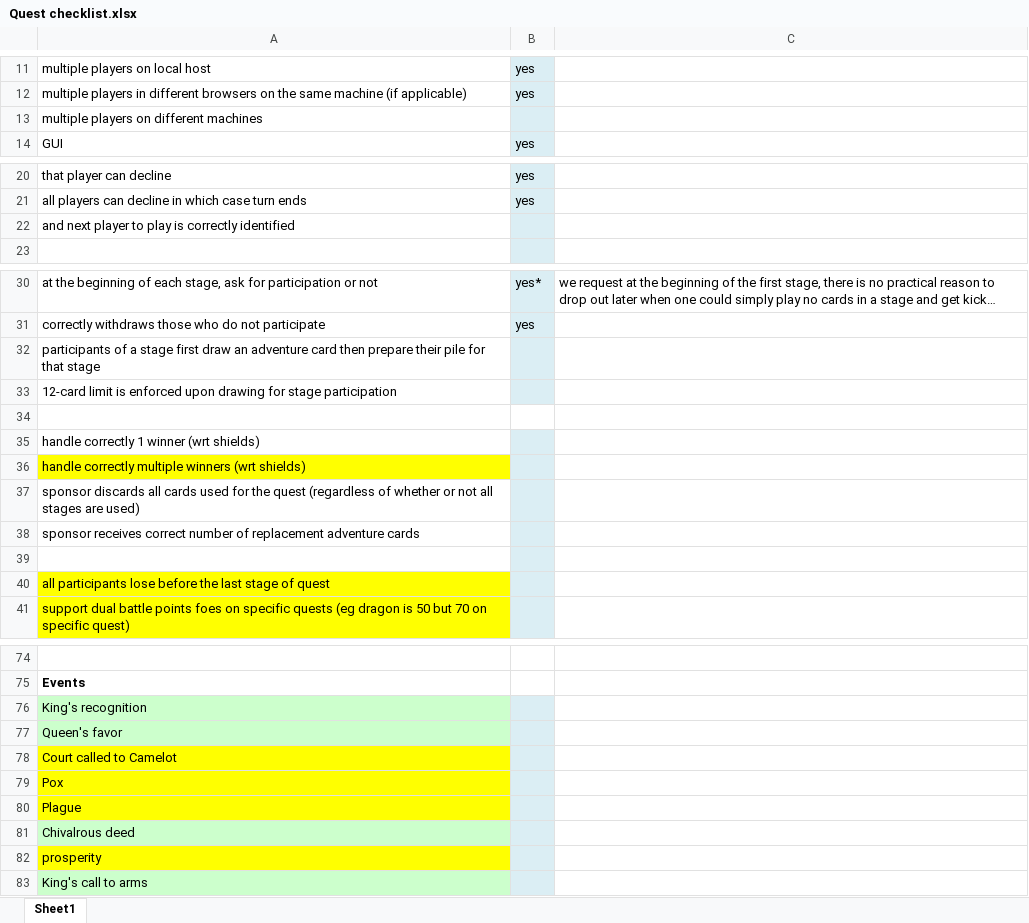
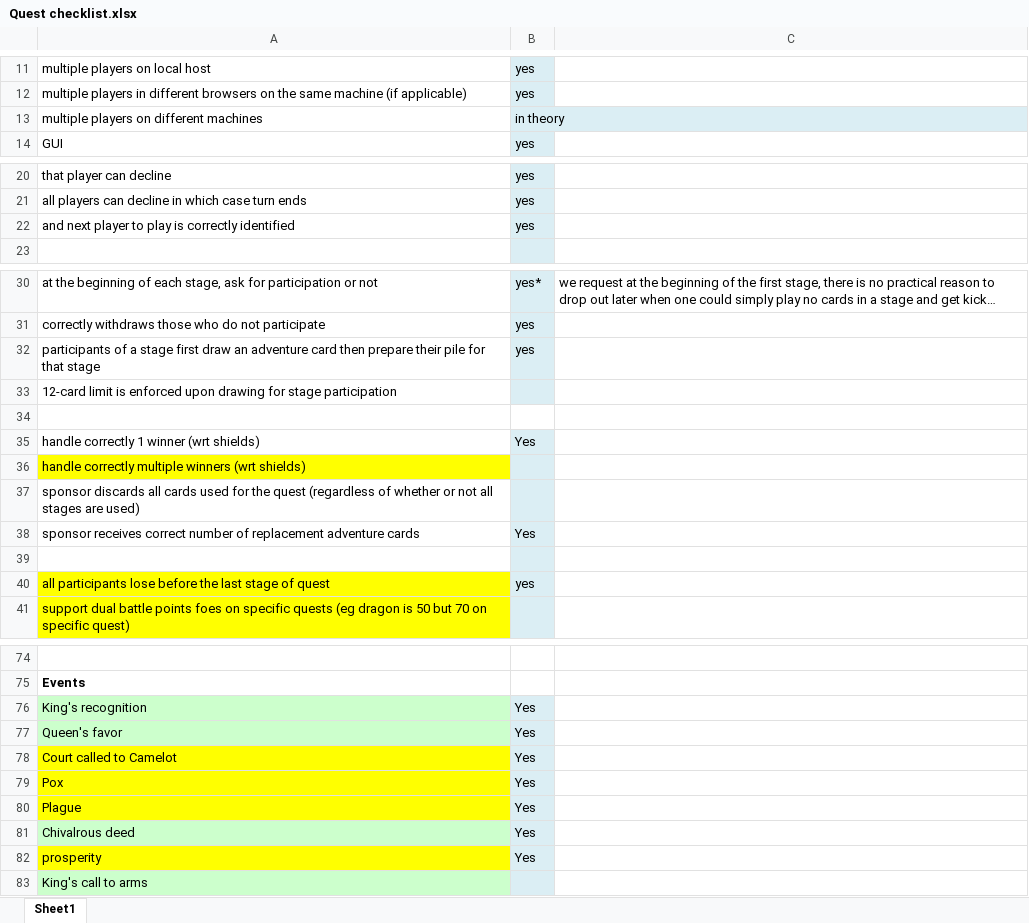
Before and after one commit to sh2de/COMP3004Project, an Excel workbook: Quest checklist.xlsx, sheet Sheet1, drawn as a sheet; only a part is shown, gaps mark what is left out; long unchanged cells end in …; values as stored, in another font and other column widths than the file's, no borders; the diff covers the shown part only; the diff names each change by its address in the sheet, - before the commit and + after, or states it on an @@ line.

Commit message:
updated checklist

```diff
--- a/Quest checklist.xlsx (sheet Sheet1)
+++ b/Quest checklist.xlsx (sheet Sheet1)
-B13: (empty)
+B13: in theory
-B22: (empty)
+B22: yes
-B32: (empty)
+B32: yes
-B35: (empty)
+B35: Yes
-B38: (empty)
+B38: Yes
-B40: (empty)
+B40: yes
-B76:B82: (empty)
+B76:B82: Yes
```
Also changed, not shown: 1 edited cell elsewhere in this sheet.
